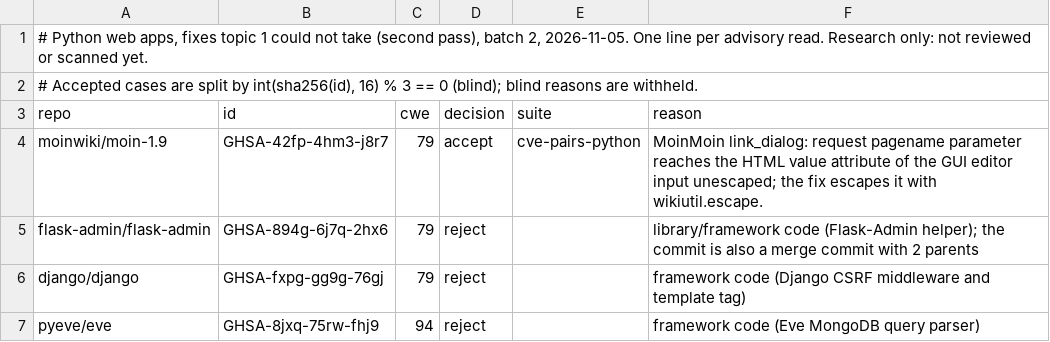
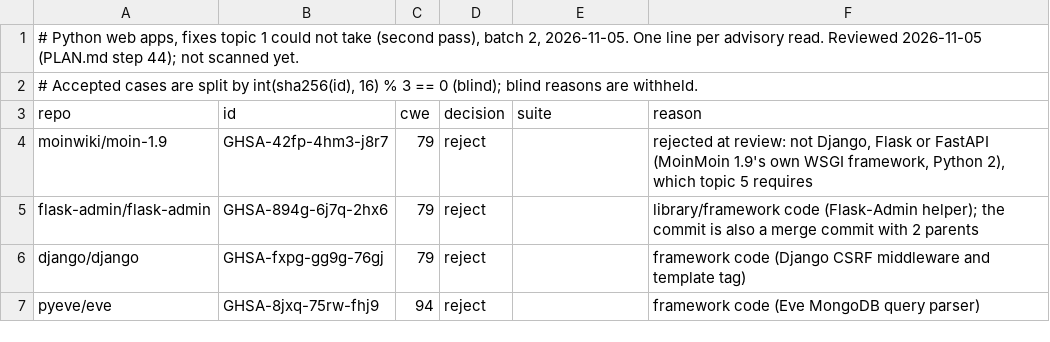
Before and after one commit to shwan-ps5/codewatch, a TSV file: benchmarks/cve-candidates-2026-11-05-python-second-pass-2.tsv, drawn as a sheet.

```diff
--- a/benchmarks/cve-candidates-2026-11-05-python-second-pass-2.tsv
+++ b/benchmarks/cve-candidates-2026-11-05-python-second-pass-2.tsv
@@ -1,5 +1,5 @@
-# Python web apps, fixes topic 1 could not take (second pass), batch 2, 2026-11-05. One line per advisory read. Research only: not reviewed or scanned yet.
+# Python web apps, fixes topic 1 could not take (second pass), batch 2, 2026-11-05. One line per advisory read. Reviewed 2026-11-05 (PLAN.md step 44); not scanned yet.
 # Accepted cases are split by int(sha256(id), 16) % 3 == 0 (blind); blind reasons are withheld.
 repo	id	cwe	decision	suite	reason
-moinwiki/moin-1.9	GHSA-42fp-4hm3-j8r7	79	accept	cve-pairs-python	MoinMoin link_dialog: request pagename parameter reaches the HTML value attribute of the GUI editor input unescaped; the fix escapes it with wikiutil.escape.
+moinwiki/moin-1.9	GHSA-42fp-4hm3-j8r7	79	reject		rejected at review: not Django, Flask or FastAPI (MoinMoin 1.9's own WSGI framework, Python 2), which topic 5 requires
 flask-admin/flask-admin	GHSA-894g-6j7q-2hx6	79	reject		library/framework code (Flask-Admin helper); the commit is also a merge commit with 2 parents
```
Also changed, not shown: 5 other files.
